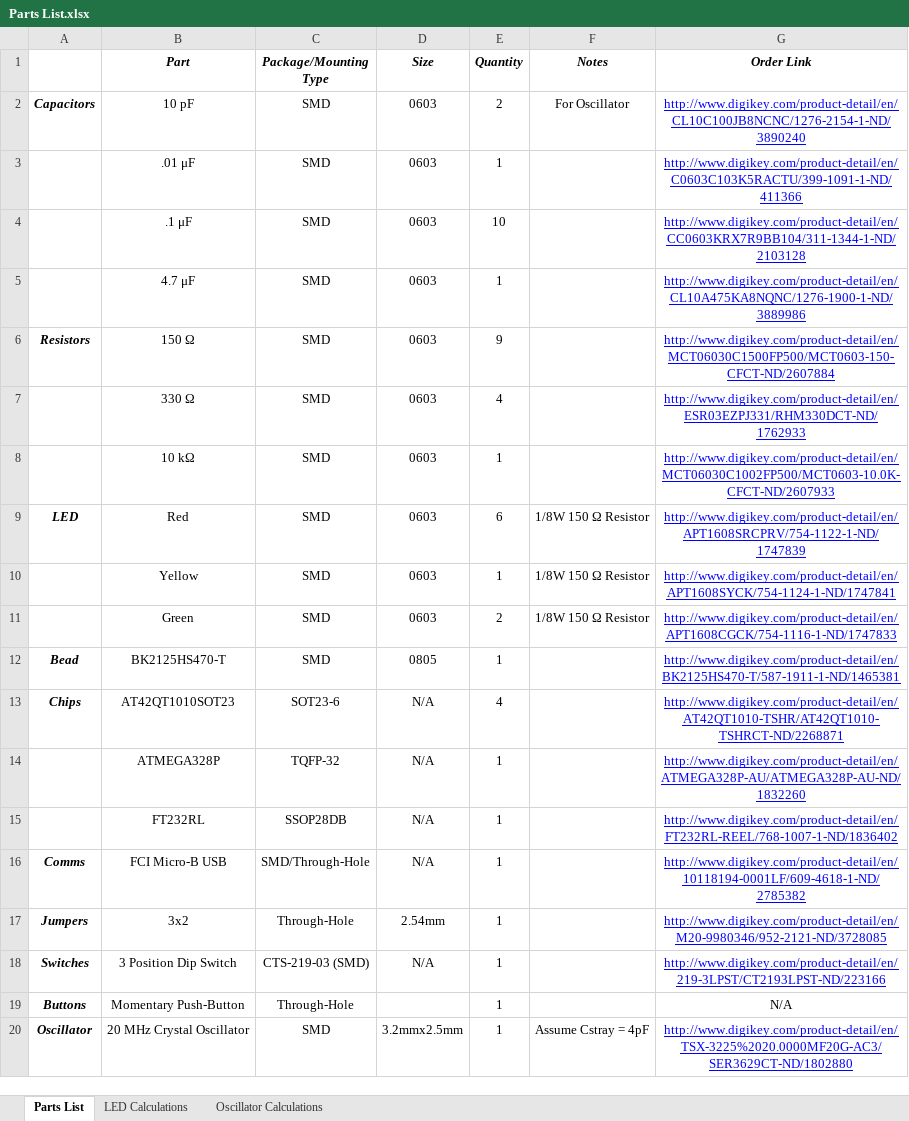
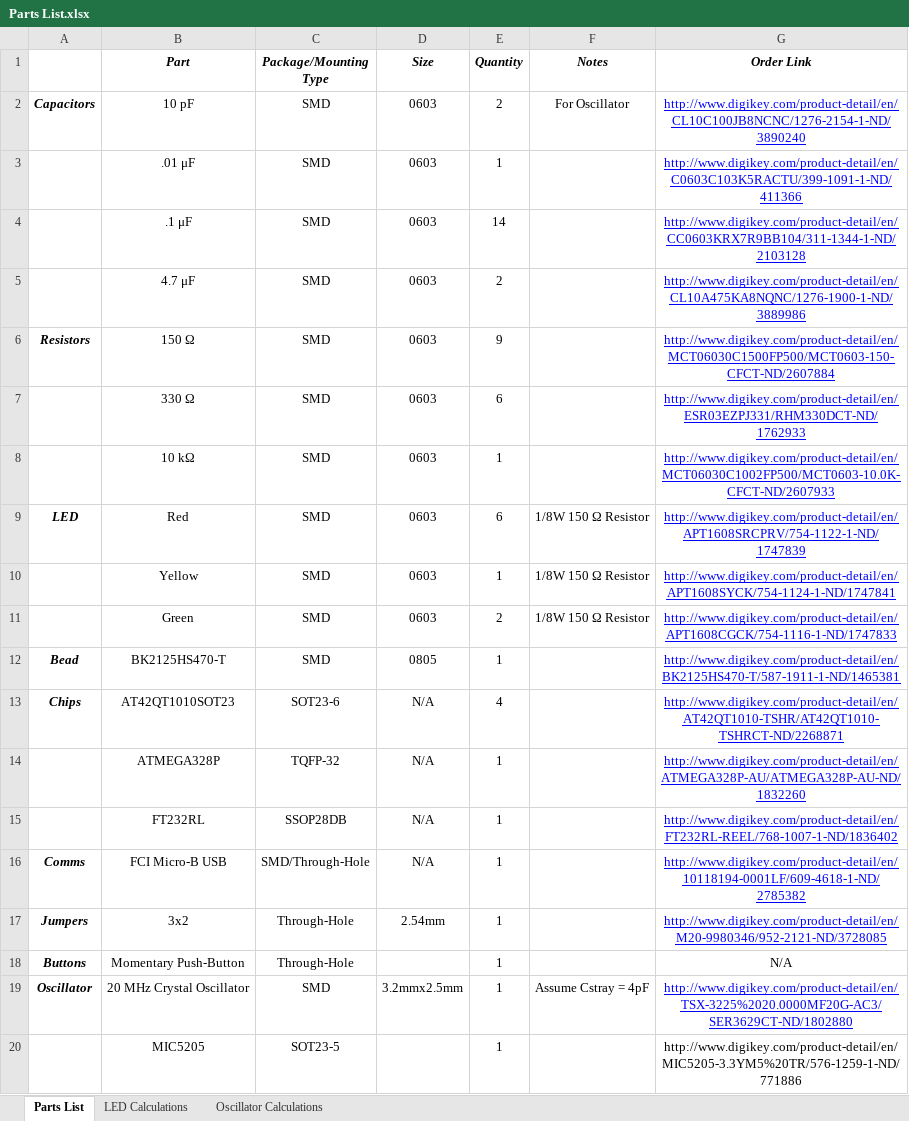
Before and after one commit to TimothyThompkins/InteractiveGame, an Excel workbook: Parts List.xlsx, sheet Parts List, drawn as a sheet; values as stored, in another font and other column widths than the file's, no borders; removed rows and columns are numbered as before the commit, all else as after; the diff names each change by its address in the sheet, - before the commit and + after, or states it on an @@ line.

```diff
--- a/Parts List.xlsx (sheet Parts List)
+++ b/Parts List.xlsx (sheet Parts List)
-E4 (Quantity): 10
+E4 (Quantity): 14
-E5 (Quantity): 1
+E5 (Quantity): 2
-E7 (Quantity): 4
+E7 (Quantity): 6
-row 18: Switches | 3 Position Dip Switch | CTS-219-03 (SMD) | N/A | 1 |  | http://www.digikey.com/product-detail/en/219-3LPST/CT2193LPST-ND/223166
+row 20:  | MIC5205 | SOT23-5 |  | 1 |  | http://www.digikey.com/product-detail/en/MIC5205-3.3YM5%20TR/576-1259-1-ND/771886
```
Also changed, not shown: 6 other files.
